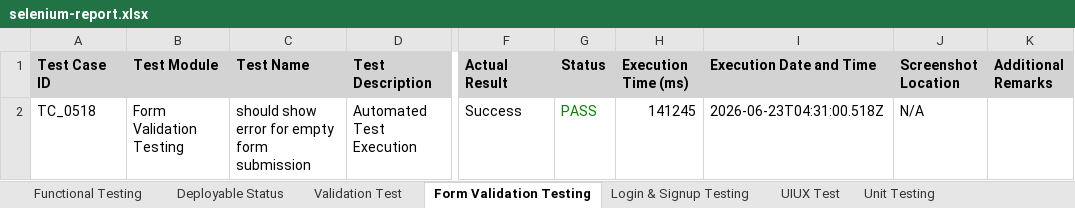
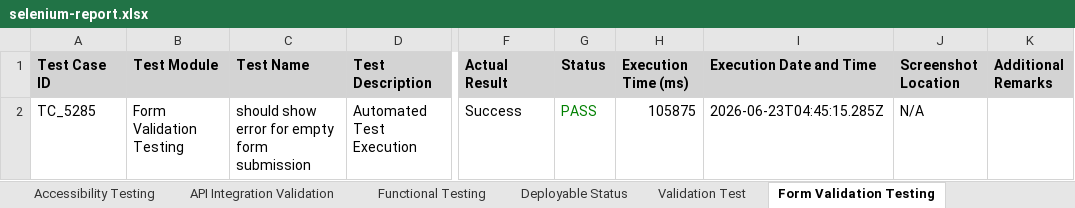
Before and after one commit to niranjans74/PDD-WEB-APP, an Excel workbook: reports/excel/selenium-report.xlsx, sheet Form Validation Testing, drawn as a sheet; only a part is shown, gaps mark what is left out; values as stored, in another font and other column widths than the file's, no borders; the diff names each change by its address in the sheet, - before the commit and + after, or states it on an @@ line.

```diff
--- a/reports/excel/selenium-report.xlsx (sheet Form Validation Testing)
+++ b/reports/excel/selenium-report.xlsx (sheet Form Validation Testing)
+sheet tab: Accessibility Testing
+sheet tab: API Integration Validation
-A2 (Test Case ID): TC_0518
+A2 (Test Case ID): TC_5285
-H2 (Execution Time (ms)): 141245
+H2 (Execution Time (ms)): 105875
-I2 (Execution Date and Time): 2026-06-23T04:31:00.518Z
+I2 (Execution Date and Time): 2026-06-23T04:45:15.285Z
```
Also changed, not shown: sheet Functional Testing, sheet Validation Test, sheet Unit Testing, sheet UIUX Test, sheet Deployable Status, sheet Login & Signup Testing, other sheet tabs, 8 other files.
